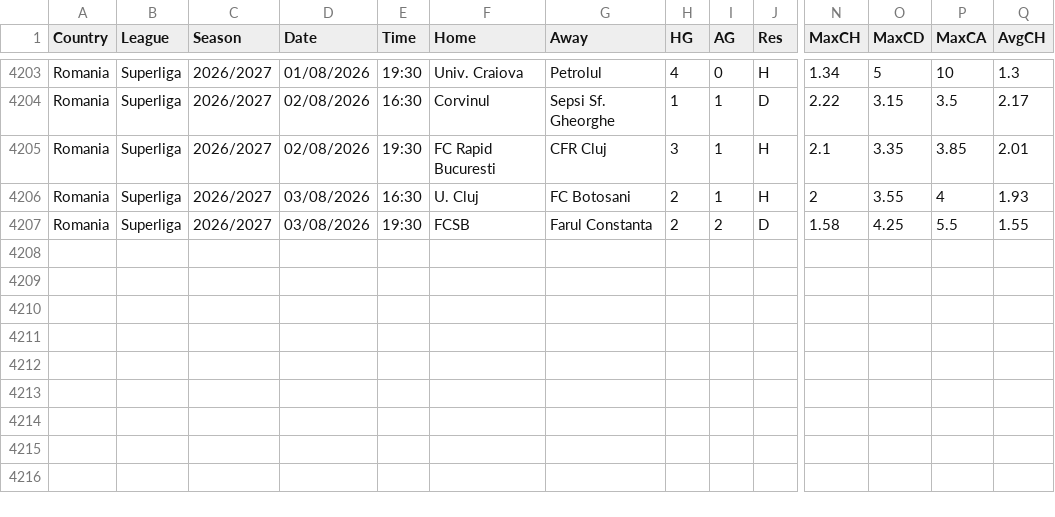
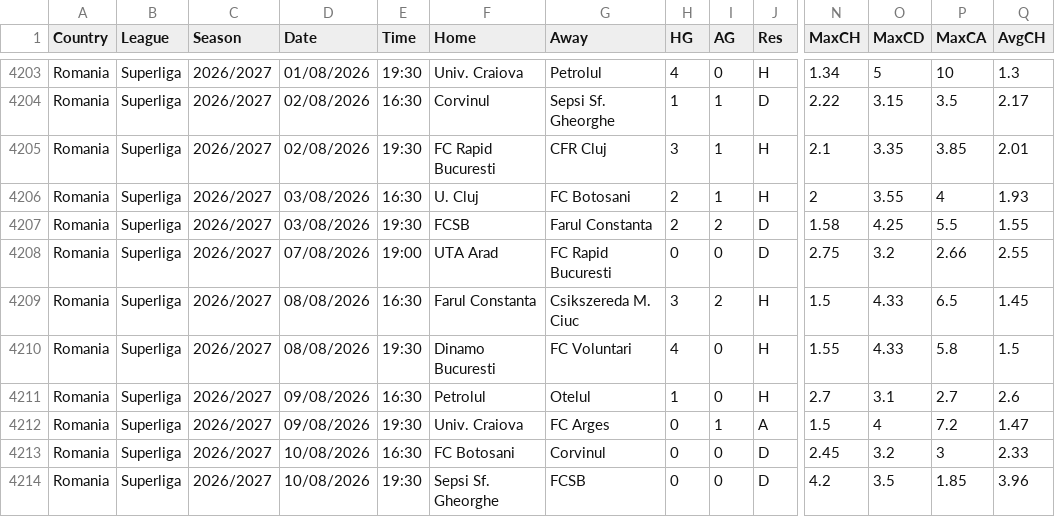
Before and after one commit to ASRSES/football-data-archive, a CSV file: data/ROU/ROU.csv, drawn as a sheet; only a part is shown, gaps mark what is left out; rows hold the shown columns only; the diff names each change by its address in the sheet, - before the commit and + after, or states it on an @@ line.

```diff
--- a/data/ROU/ROU.csv
+++ b/data/ROU/ROU.csv
+row 4208: Romania | Superliga | 2026/2027 | 07/08/2026 | 19:00 | UTA Arad | FC Rapid Bucuresti | 0 | 0 | D | 2.75 | 3.2 | 2.66 | 2.55
+row 4209: Romania | Superliga | 2026/2027 | 08/08/2026 | 16:30 | Farul Constanta | Csikszereda M. Ciuc | 3 | 2 | H | 1.5 | 4.33 | 6.5 | 1.45
+row 4210: Romania | Superliga | 2026/2027 | 08/08/2026 | 19:30 | Dinamo Bucuresti | FC Voluntari | 4 | 0 | H | 1.55 | 4.33 | 5.8 | 1.5
+row 4211: Romania | Superliga | 2026/2027 | 09/08/2026 | 16:30 | Petrolul | Otelul | 1 | 0 | H | 2.7 | 3.1 | 2.7 | 2.6
+row 4212: Romania | Superliga | 2026/2027 | 09/08/2026 | 19:30 | Univ. Craiova | FC Arges | 0 | 1 | A | 1.5 | 4 | 7.2 | 1.47
+row 4213: Romania | Superliga | 2026/2027 | 10/08/2026 | 16:30 | FC Botosani | Corvinul | 0 | 0 | D | 2.45 | 3.2 | 3 | 2.33
+row 4214: Romania | Superliga | 2026/2027 | 10/08/2026 | 19:30 | Sepsi Sf. Gheorghe | FCSB | 0 | 0 | D | 4.2 | 3.5 | 1.85 | 3.96
```
Also changed, not shown: data/ARG/ARG.csv, data/CHN/CHN.csv, 1 other file.
